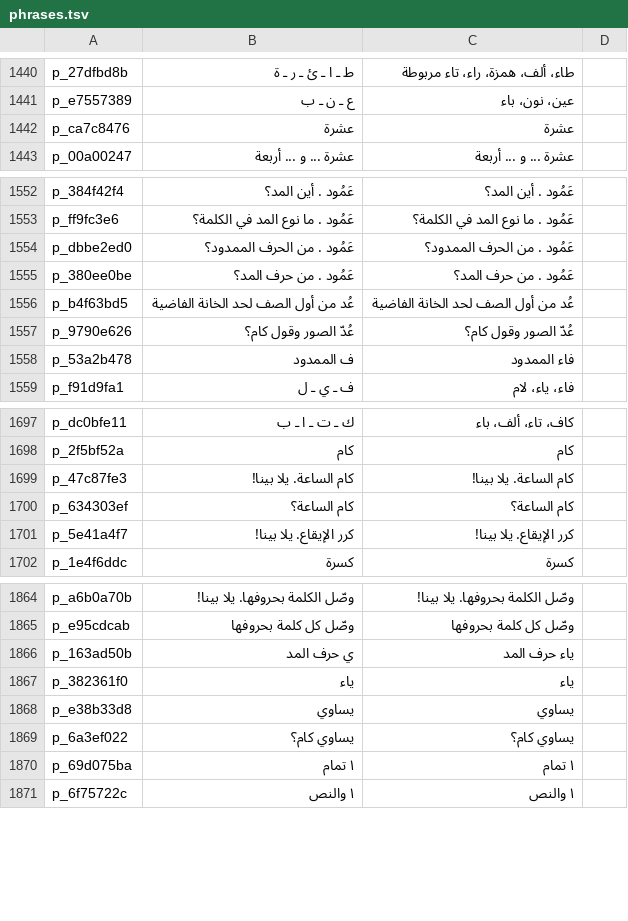
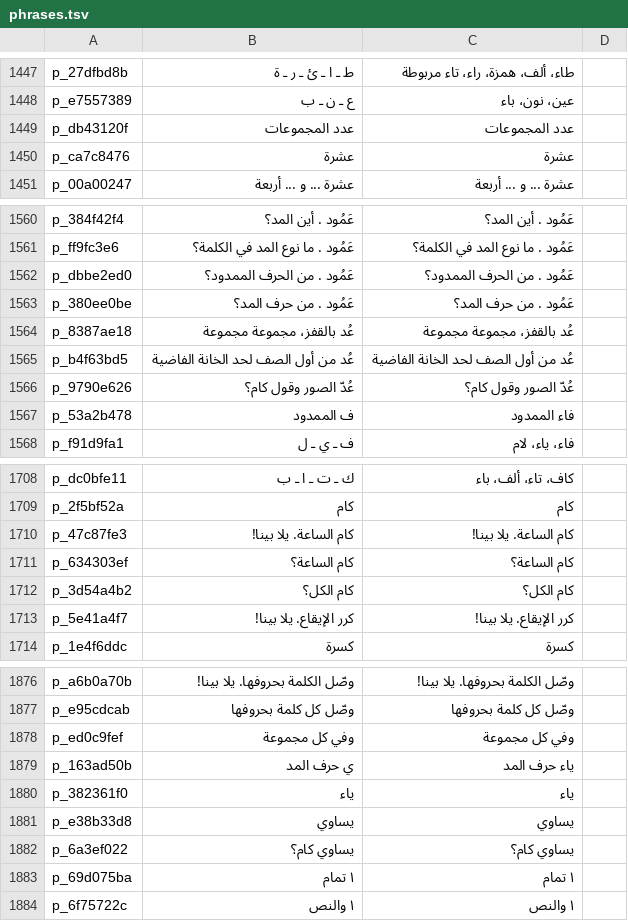
Before and after one commit to abdallahragab40/rehlati, a TSV file: tool/phrases.tsv, drawn as a sheet; only a part is shown, gaps mark what is left out; the diff covers the shown part only.

Commit message:
Add times tables for grades 2–3, with a fourth learning path
A new جدول الضرب group at the end of the maths world. It opens after
skip counting, and existing stage ids don't move:
- المجموعات المتساوية: equal groups in boxes (a new GroupsVisual). The child
  finds the total; adding the two numbers is offered as a trap.
- جدول ٢ و ٥ و ١٠، جدول ٣ و ٤، جدول ٦ لـ ٩، جدول الضرب كله: facts up to ×5
  first, then ×10, then the order flips (4 × 3 like 3 × 4), and the top
  level adds a missing factor (3 × ؟ = 18). Distractors are adding instead
  of multiplying and the next or previous fact in the table.

The new path رحلة جدول الضرب (ages 8–9) builds them up over 4 weeks.
Speech is composed from recorded pieces; 13 new clips cover في, في كام,
the group question and the stage intros.

```diff
--- a/tool/phrases.tsv
+++ b/tool/phrases.tsv
@@ -1441,2 +1448,3 @@ p_27dfbd8b	ط ـ ا ـ ئ ـ ر ـ ة	طاء، ألف، همزة، راء، تا
 p_e7557389	ع ـ ن ـ ب	عين، نون، باء	
+p_db43120f	عدد المجموعات	عدد المجموعات	
 p_ca7c8476	عشرة	عشرة	
@@ -1555,2 +1563,3 @@ p_dbbe2ed0	عَمُود . من الحرف الممدود؟	عَمُود . من
 p_380ee0be	عَمُود . من حرف المد؟	عَمُود . من حرف المد؟	
+p_8387ae18	عُد بالقفز، مجموعة مجموعة	عُد بالقفز، مجموعة مجموعة	
 p_b4f63bd5	عُد من أول الصف لحد الخانة الفاضية	عُد من أول الصف لحد الخانة الفاضية	
@@ -1700,2 +1711,3 @@ p_47c87fe3	كام الساعة. يلا بينا!	كام الساعة. يلا ب
 p_634303ef	كام الساعة؟	كام الساعة؟	
+p_3d54a4b2	كام الكل؟	كام الكل؟	
 p_5e41a4f7	كرر الإيقاع. يلا بينا!	كرر الإيقاع. يلا بينا!	
@@ -1865,2 +1877,3 @@ p_a6b0a70b	وصّل الكلمة بحروفها. يلا بينا!	وصّل ال
 p_e95cdcab	وصّل كل كلمة بحروفها	وصّل كل كلمة بحروفها	
+p_ed0c9fef	وفي كل مجموعة	وفي كل مجموعة	
 p_163ad50b	ي حرف المد	ياء حرف المد	
```
Also changed, not shown: 9 added rows elsewhere in this file, tool/voice_rendered.tsv, 25 other files.
